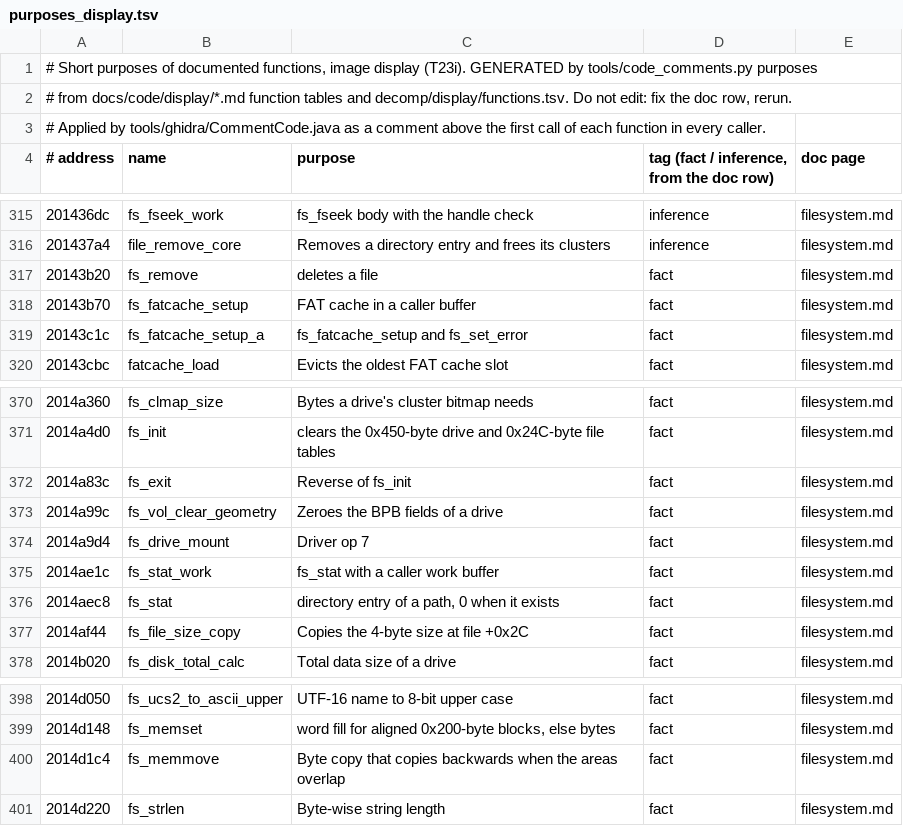
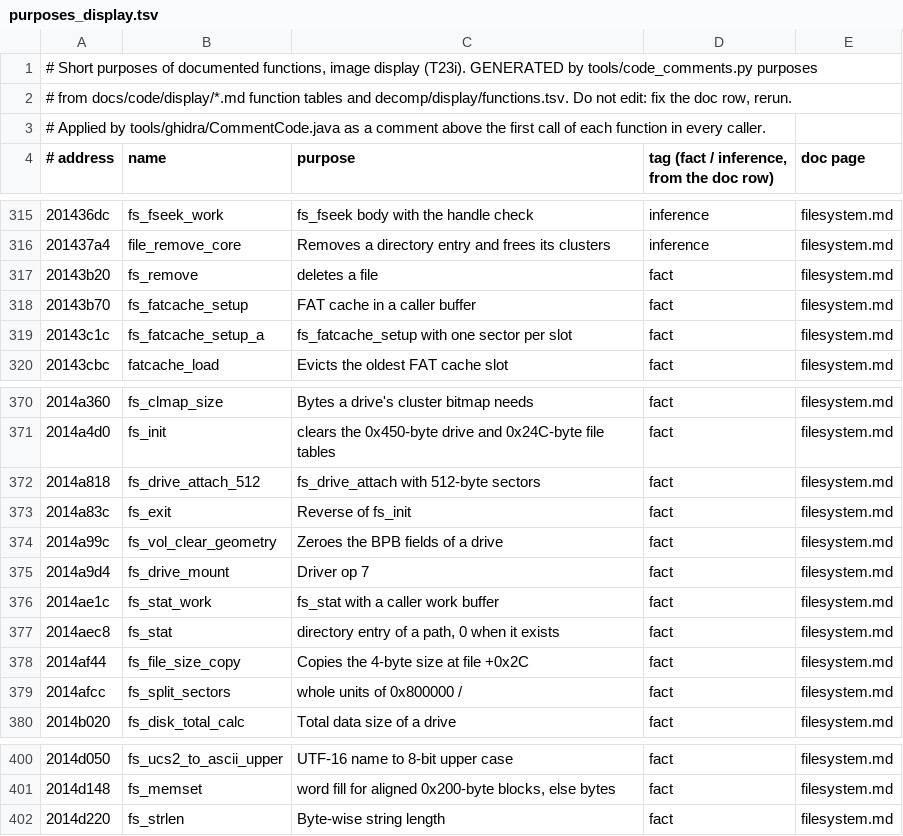
Before and after one commit to Reid-n0rc/FT-710_Firmware, a TSV file: tools/ghidra/purposes_display.tsv, drawn as a sheet; only a part is shown, gaps mark what is left out.

```diff
--- a/tools/ghidra/purposes_display.tsv
+++ b/tools/ghidra/purposes_display.tsv
@@ -318,3 +318,3 @@
 20143b70	fs_fatcache_setup	FAT cache in a caller buffer	fact	filesystem.md
-20143c1c	fs_fatcache_setup_a	fs_fatcache_setup and fs_set_error	fact	filesystem.md
+20143c1c	fs_fatcache_setup_a	fs_fatcache_setup with one sector per slot	fact	filesystem.md
 20143cbc	fatcache_load	Evicts the oldest FAT cache slot	fact	filesystem.md
@@ -371,2 +371,3 @@
 2014a4d0	fs_init	clears the 0x450-byte drive and 0x24C-byte file tables	fact	filesystem.md
+2014a818	fs_drive_attach_512	fs_drive_attach with 512-byte sectors	fact	filesystem.md
 2014a83c	fs_exit	Reverse of fs_init	fact	filesystem.md
@@ -377,2 +378,3 @@
 2014af44	fs_file_size_copy	Copies the 4-byte size at file +0x2C	fact	filesystem.md
+2014afcc	fs_split_sectors	whole units of 0x800000 /	fact	filesystem.md
 2014b020	fs_disk_total_calc	Total data size of a drive	fact	filesystem.md
@@ -399,3 +401,2 @@
 2014d148	fs_memset	word fill for aligned 0x200-byte blocks, else bytes	fact	filesystem.md
-2014d1c4	fs_memmove	Byte copy that copies backwards when the areas overlap	fact	filesystem.md
 2014d220	fs_strlen	Byte-wise string length	fact	filesystem.md
```
Also changed, not shown: decomp/display/functions.tsv, decomp/display/quality.tsv, 29 other files.
